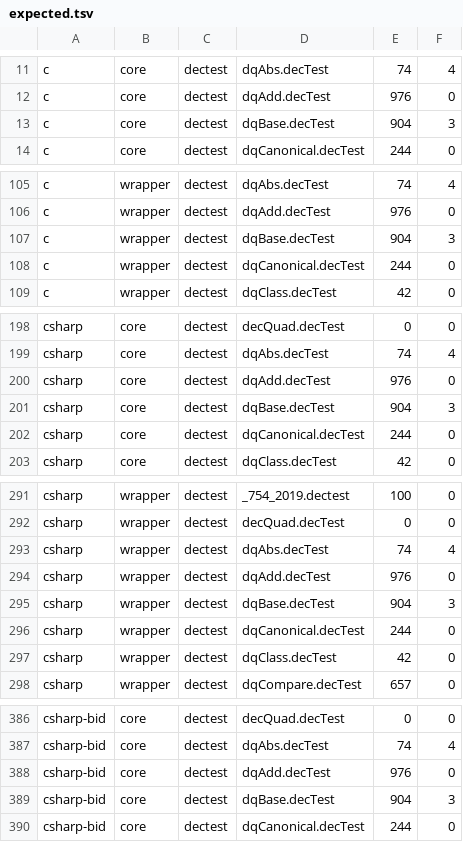
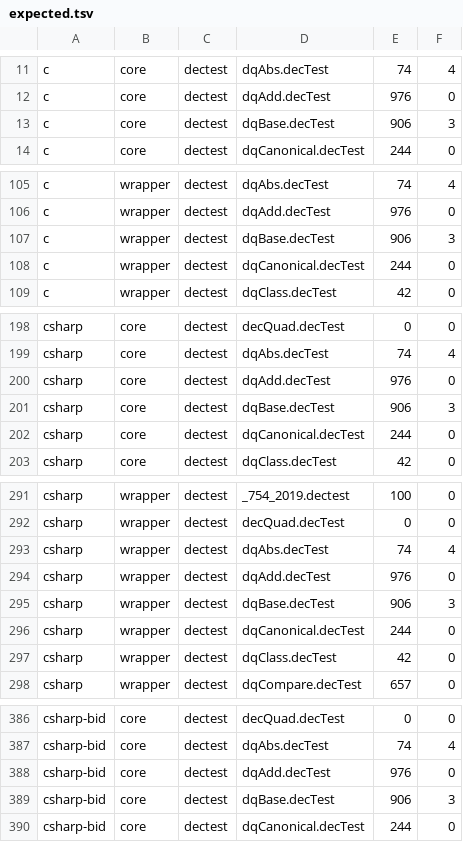
Before and after one commit to migueldecimal128/decimal128-resources, a TSV file: rosetta/expected.tsv, drawn as a sheet; only a part is shown, gaps mark what is left out; the diff covers the shown part only.

```diff
--- a/rosetta/expected.tsv
+++ b/rosetta/expected.tsv
@@ -12,3 +12,3 @@ c	core	dectest	dqAbs.decTest	74	4
 c	core	dectest	dqAdd.decTest	976	0
-c	core	dectest	dqBase.decTest	904	3
+c	core	dectest	dqBase.decTest	906	3
 c	core	dectest	dqCanonical.decTest	244	0
@@ -106,3 +106,3 @@ c	wrapper	dectest	dqAbs.decTest	74	4
 c	wrapper	dectest	dqAdd.decTest	976	0
-c	wrapper	dectest	dqBase.decTest	904	3
+c	wrapper	dectest	dqBase.decTest	906	3
 c	wrapper	dectest	dqCanonical.decTest	244	0
@@ -200,3 +200,3 @@ csharp	core	dectest	dqAbs.decTest	74	4
 csharp	core	dectest	dqAdd.decTest	976	0
-csharp	core	dectest	dqBase.decTest	904	3
+csharp	core	dectest	dqBase.decTest	906	3
 csharp	core	dectest	dqCanonical.decTest	244	0
@@ -294,3 +294,3 @@ csharp	wrapper	dectest	dqAbs.decTest	74	4
 csharp	wrapper	dectest	dqAdd.decTest	976	0
-csharp	wrapper	dectest	dqBase.decTest	904	3
+csharp	wrapper	dectest	dqBase.decTest	906	3
 csharp	wrapper	dectest	dqCanonical.decTest	244	0
@@ -388,3 +388,3 @@ csharp-bid	core	dectest	dqAbs.decTest	74	4
 csharp-bid	core	dectest	dqAdd.decTest	976	0
-csharp-bid	core	dectest	dqBase.decTest	904	3
+csharp-bid	core	dectest	dqBase.decTest	906	3
 csharp-bid	core	dectest	dqCanonical.decTest	244	0
```
Also changed, not shown: 14 edited cells elsewhere in this file, 1 other file.
